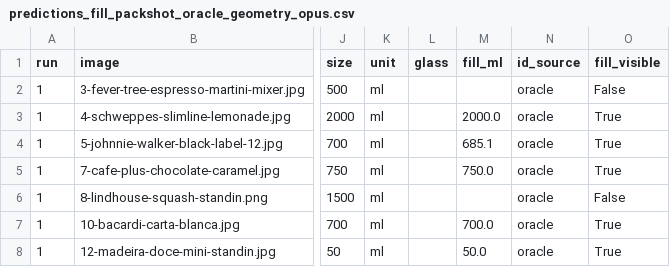
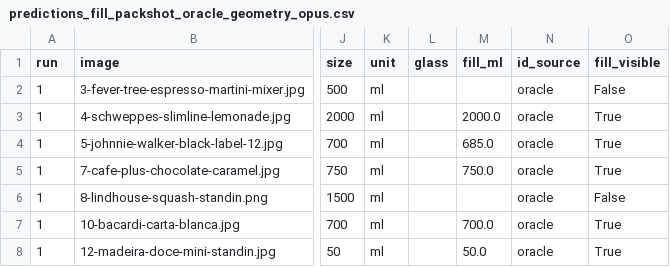
Before and after one commit to brgmry/backbar-vision, a CSV file: data/predictions_fill_packshot_oracle_geometry_opus.csv, drawn as a sheet; only a part is shown, gaps mark what is left out; the diff names each change by its address in the sheet, - before the commit and + after, or states it on an @@ line.

```diff
--- a/data/predictions_fill_packshot_oracle_geometry_opus.csv
+++ b/data/predictions_fill_packshot_oracle_geometry_opus.csv
-M4 (fill_ml): 685.1
+M4 (fill_ml): 685.0
```
Also changed, not shown: data/predictions_fill_local_k3_geometry_opus.csv, data/predictions_fill_pour_oracle_geometry_opus.csv, 8 other files.
